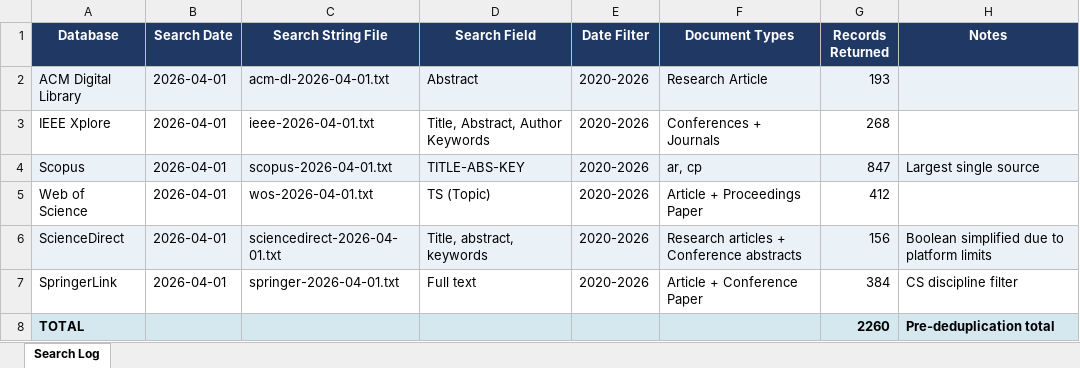
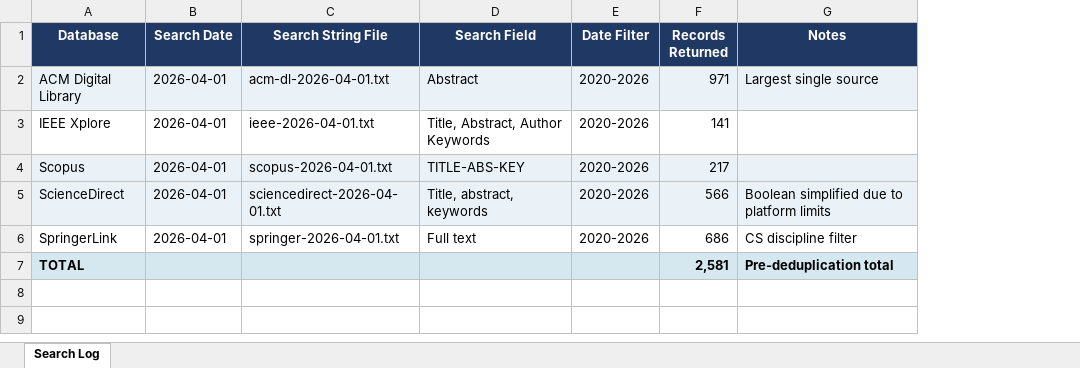
Before and after one commit to zainhaider-123/formal-verification-of-microservices-interactions, an Excel workbook: 02-searches/search-log.xlsx, sheet Search Log, drawn as a sheet; values as stored, in another font and other column widths than the file's, no borders; removed rows and columns are numbered as before the commit, all else as after; the diff names each change by its address in the sheet, - before the commit and + after, or states it on an @@ line.

Commit message:
Refactor search queries and update search results across multiple databases
- Updated ScienceDirect search query to include additional terms related to formal verification and modeling, resulting in an increase in records returned from 156 to 566.
- Deleted outdated sample BibTeX file from Scopus search results.
- Revised Scopus search query to enhance keyword coverage, leading to a reduction in records returned from 847 to 217.
- Updated search log file to reflect recent changes in search queries.
- Removed obsolete canonical search string file.
- Enhanced SpringerLink search query to include more comprehensive terms, increasing records returned from 384 to 686.
- Deleted outdated Web of Science search file to streamline search resources.

```diff
--- a/02-searches/search-log.xlsx (sheet Search Log)
+++ b/02-searches/search-log.xlsx (sheet Search Log)
-column F (Document Types), rows 2-4: Research Article | Conferences + Journals | ar, cp; rows 6-7: Research articles + Conference abstracts | Article + Conference Paper
-F2 (Records Returned): 193
+F2 (Records Returned): 971
-G2 (Notes): (empty)
+G2 (Notes): Largest single source
-F3 (Records Returned): 268
+F3 (Records Returned): 141
-F4 (Records Returned): 847
+F4 (Records Returned): 217
-G4 (Notes): Largest single source
+G4 (Notes): (empty)
-row 5: Web of Science | 2026-04-01 | wos-2026-04-01.txt | TS (Topic) | 2020-2026 | Article + Proceedings Paper | 412
-F5 (Records Returned): 156
+F5 (Records Returned): 566
-F6 (Records Returned): 384
+F6 (Records Returned): 686
-F7 (Records Returned): 2260
+F7 (Records Returned): 2,581
```
Also changed, not shown: 20 other files.
